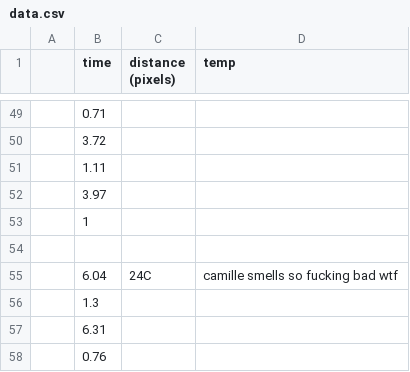
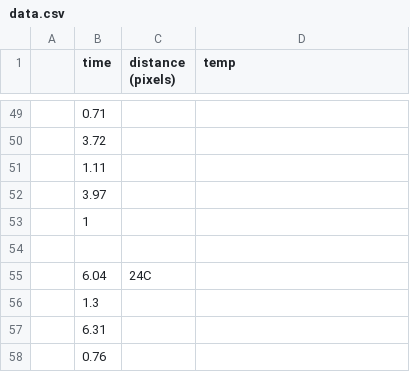
Before and after one commit to r-awada/lab-phy353l, a CSV file: lab3/data.csv, drawn as a sheet; only a part is shown, gaps mark what is left out; the diff covers the shown part only; the diff names each change by its address in the sheet, - before the commit and + after, or states it on an @@ line.

```diff
--- a/lab3/data.csv
+++ b/lab3/data.csv
-D55 (temp): camille smells so fucking bad wtf
+D55 (temp): (empty)
```
Also changed, not shown: 96 added rows elsewhere in this file, 1 other file.
